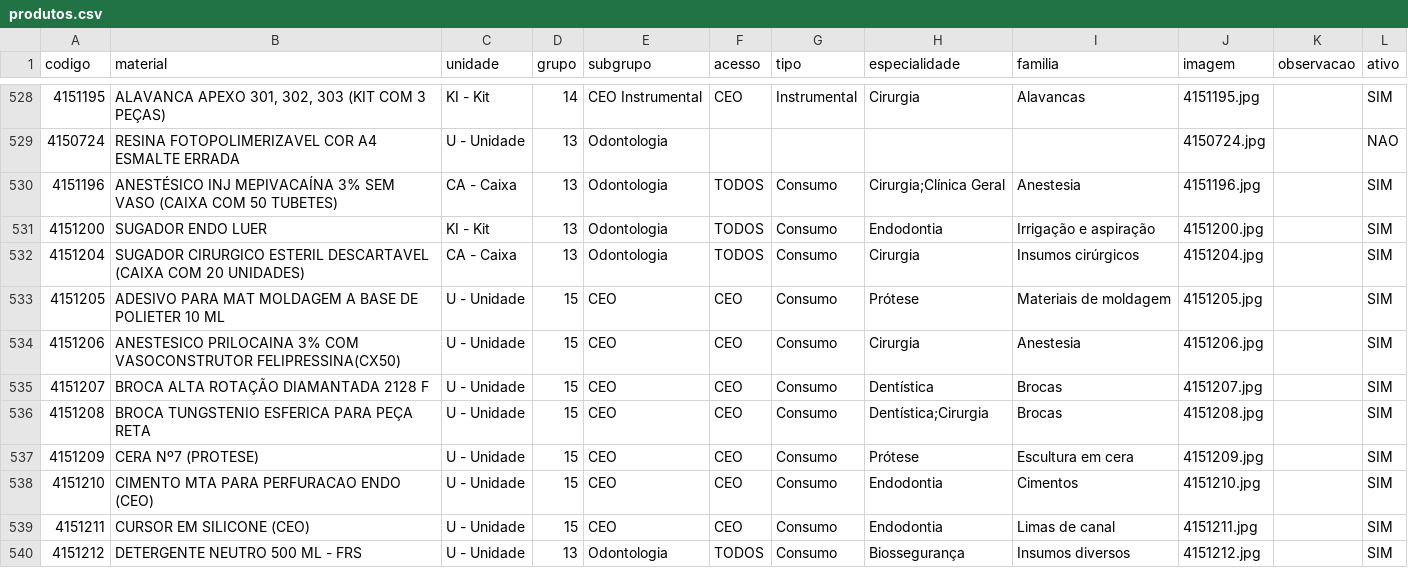
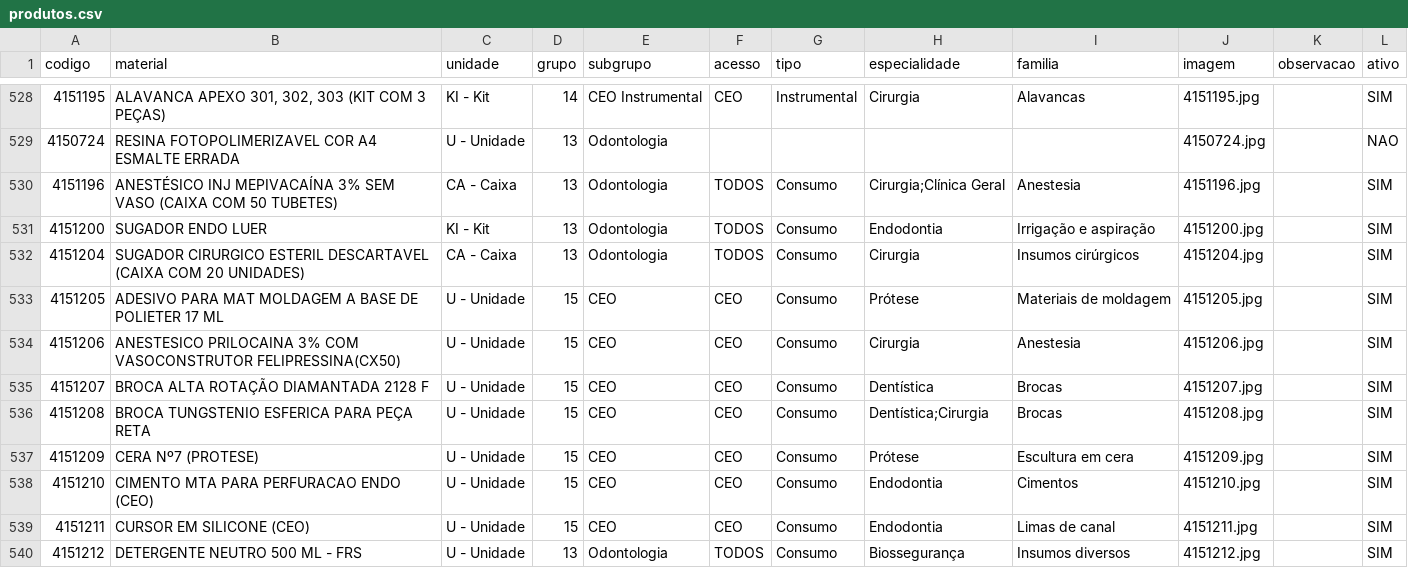
Before and after one commit to csmonteserrat/guiailustrado, a CSV file: produtos.csv, drawn as a sheet; only a part is shown, gaps mark what is left out.

Commit message:
Editor: atualiza produtos.csv (1 item)

```diff
--- a/produtos.csv
+++ b/produtos.csv
@@ -532,3 +532,3 @@
 4151204,SUGADOR CIRURGICO ESTERIL DESCARTAVEL (CAIXA COM 20 UNIDADES),CA - Caixa,13,Odontologia,TODOS,Consumo,Cirurgia,Insumos cirúrgicos,4151204.jpg,,SIM
-4151205,ADESIVO PARA MAT MOLDAGEM A BASE DE POLIETER 10 ML,U - Unidade,15,CEO,CEO,Consumo,Prótese,Materiais de moldagem,4151205.jpg,,SIM
+4151205,ADESIVO PARA MAT MOLDAGEM A BASE DE POLIETER 17 ML,U - Unidade,15,CEO,CEO,Consumo,Prótese,Materiais de moldagem,4151205.jpg,,SIM
 4151206,ANESTESICO PRILOCAINA 3% COM VASOCONSTRUTOR FELIPRESSINA(CX50),U - Unidade,15,CEO,CEO,Consumo,Cirurgia,Anestesia,4151206.jpg,,SIM
```
